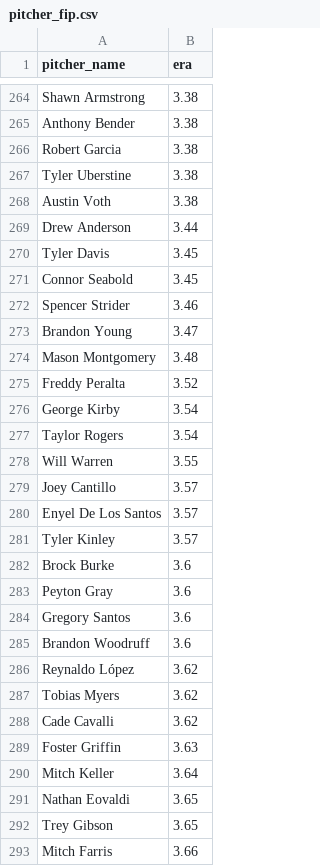
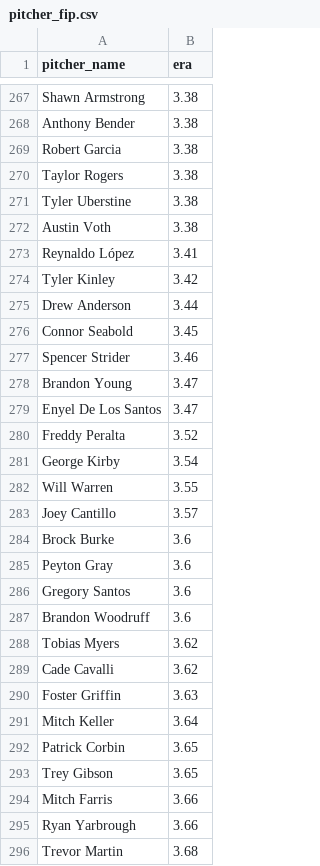
Before and after one commit to JTFeinberg/feinbermetrics, a CSV file: pitcher_fip.csv, drawn as a sheet; only a part is shown, gaps mark what is left out; the shorter side is filled out with more unchanged rows; the diff covers the shown part only.

```diff
--- a/pitcher_fip.csv
+++ b/pitcher_fip.csv
@@ -266,6 +269,8 @@ Anthony Bender,3.38
 Robert Garcia,3.38
+Taylor Rogers,3.38
 Tyler Uberstine,3.38
 Austin Voth,3.38
+Reynaldo López,3.41
+Tyler Kinley,3.42
 Drew Anderson,3.44
-Tyler Davis,3.45
 Connor Seabold,3.45
@@ -273,10 +278,7 @@ Spencer Strider,3.46
 Brandon Young,3.47
-Mason Montgomery,3.48
+Enyel De Los Santos,3.47
 Freddy Peralta,3.52
 George Kirby,3.54
-Taylor Rogers,3.54
 Will Warren,3.55
 Joey Cantillo,3.57
-Enyel De Los Santos,3.57
-Tyler Kinley,3.57
 Brock Burke,3.6
@@ -285,3 +287,2 @@ Gregory Santos,3.6
 Brandon Woodruff,3.6
-Reynaldo López,3.62
 Tobias Myers,3.62
@@ -290,3 +291,3 @@ Foster Griffin,3.63
 Mitch Keller,3.64
-Nathan Eovaldi,3.65
+Patrick Corbin,3.65
 Trey Gibson,3.65
```
Also changed, not shown: 42 added rows, 38 removed rows and 5 edited cells elsewhere in this file, schedules.csv.
